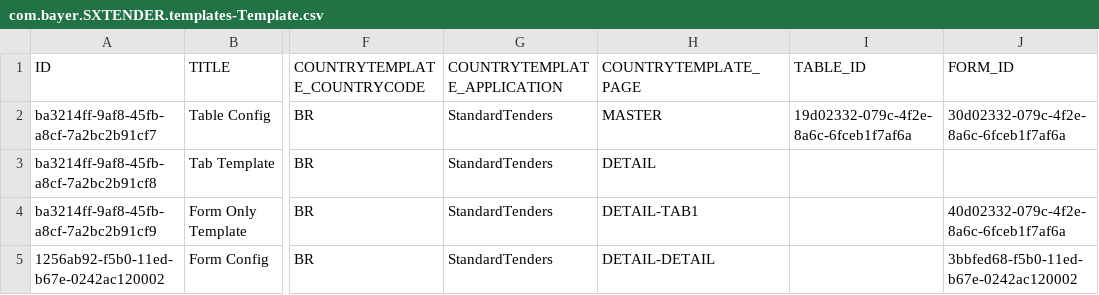
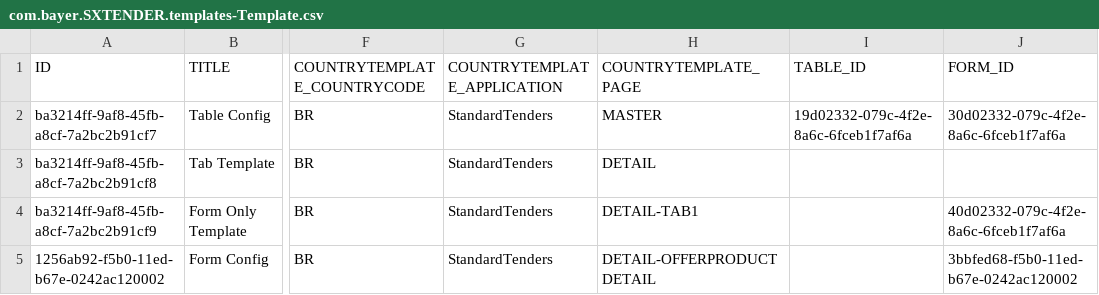
Before and after one commit to mandar-velankar/FAST_UI_TEMPLATES, a CSV file: db/data/com.bayer.SXTENDER.templates-Template.csv, drawn as a sheet; only a part is shown, gaps mark what is left out; the diff names each change by its address in the sheet, - before the commit and + after, or states it on an @@ line.

Commit message:
Offer Product Detail-Detail screen - Product info section layout

```diff
--- a/db/data/com.bayer.SXTENDER.templates-Template.csv
+++ b/db/data/com.bayer.SXTENDER.templates-Template.csv
-H5 (COUNTRYTEMPLATE_PAGE): DETAIL-DETAIL
+H5 (COUNTRYTEMPLATE_PAGE): DETAIL-OFFERPRODUCTDETAIL
```
Also changed, not shown: 1 other file.
